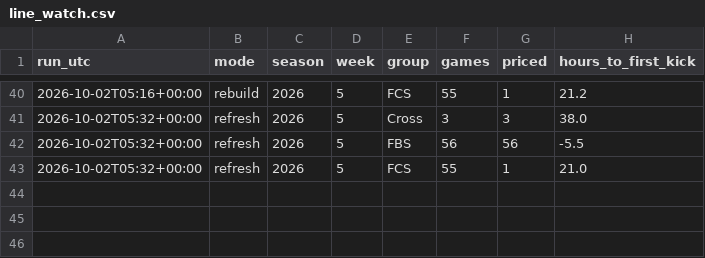
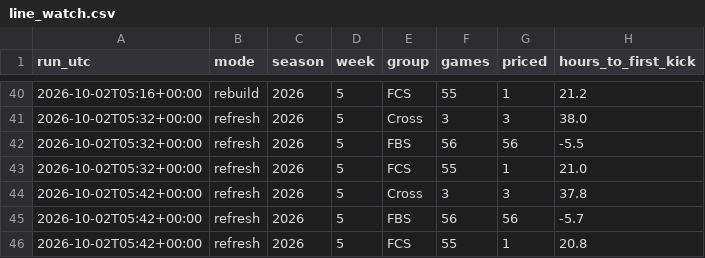
Before and after one commit to fourty2se7en/cfb-card, a CSV file: docs/line_watch.csv, drawn as a sheet; only a part is shown, gaps mark what is left out; the diff names each change by its address in the sheet, - before the commit and + after, or states it on an @@ line.

Commit message:
refresh: 2026-10-02T05:42Z

```diff
--- a/docs/line_watch.csv
+++ b/docs/line_watch.csv
+row 44: 2026-10-02T05:42+00:00 | refresh | 2026 | 5 | Cross | 3 | 3 | 37.8
+row 45: 2026-10-02T05:42+00:00 | refresh | 2026 | 5 | FBS | 56 | 56 | -5.7
+row 46: 2026-10-02T05:42+00:00 | refresh | 2026 | 5 | FCS | 55 | 1 | 20.8
```
Also changed, not shown: scripts/data/games.csv, scripts/data/lines.csv, 5 other files.
